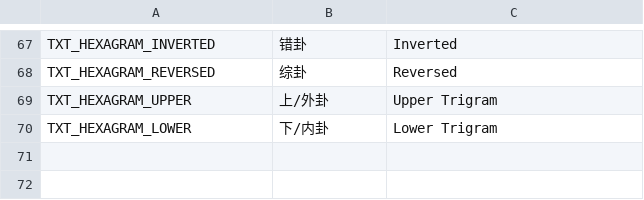
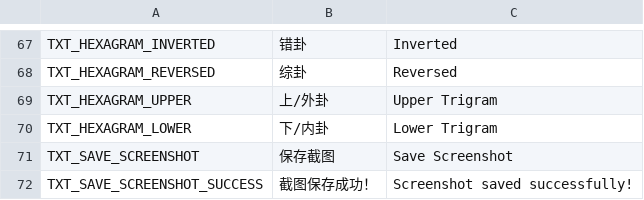
Before and after one commit to yojigenpoint/YojigenShift.YiTestLab, a CSV file: yi-test-lab/Resources/localization.csv, drawn as a sheet; only a part is shown, gaps mark what is left out; the diff names each change by its address in the sheet, - before the commit and + after, or states it on an @@ line.

Commit message:
feat: Add screenshot functionality and toast notifications in GlobalUIController; update localization for screenshot messages

```diff
--- a/yi-test-lab/Resources/localization.csv
+++ b/yi-test-lab/Resources/localization.csv
+row 71: TXT_SAVE_SCREENSHOT | 保存截图 | Save Screenshot
+row 72: TXT_SAVE_SCREENSHOT_SUCCESS | 截图保存成功！ | Screenshot saved successfully!
```
Also changed, not shown: 1 other file.
